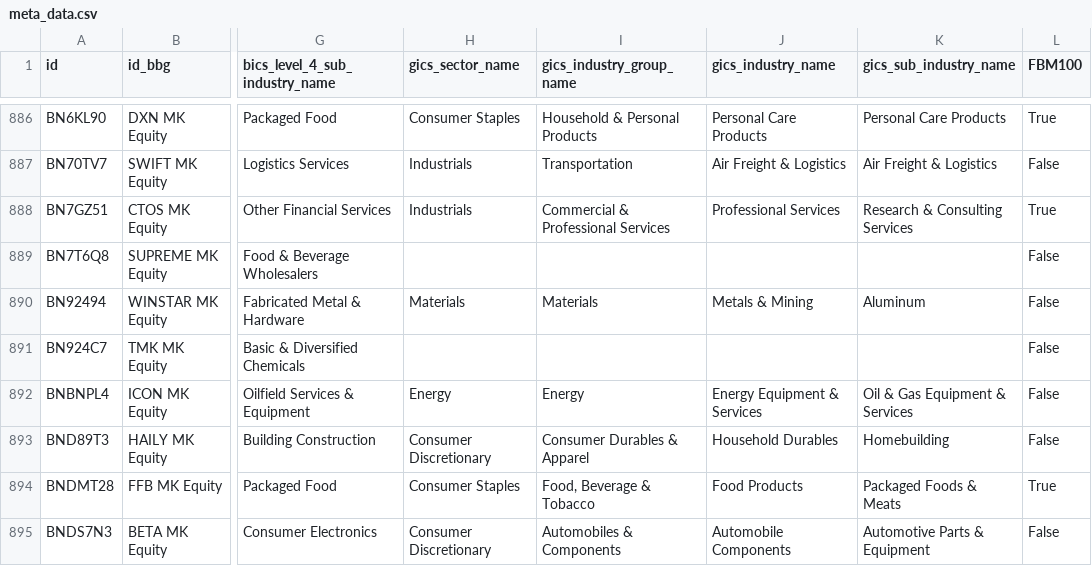
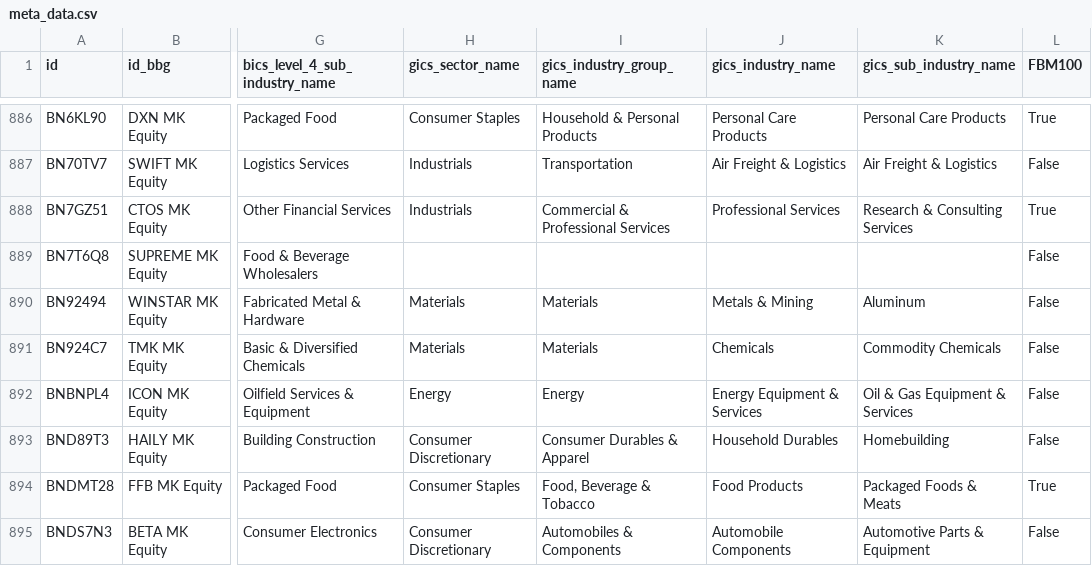
Before and after one commit to etq-quant/bursa, a CSV file: data/meta_data.csv, drawn as a sheet; only a part is shown, gaps mark what is left out; the diff names each change by its address in the sheet, - before the commit and + after, or states it on an @@ line.

Commit message:
[bot] commit

```diff
--- a/data/meta_data.csv
+++ b/data/meta_data.csv
-H891 (gics_sector_name): (empty)
+H891 (gics_sector_name): Materials
-I891 (gics_industry_group_name): (empty)
+I891 (gics_industry_group_name): Materials
-J891 (gics_industry_name): (empty)
+J891 (gics_industry_name): Chemicals
-K891 (gics_sub_industry_name): (empty)
+K891 (gics_sub_industry_name): Commodity Chemicals
```
